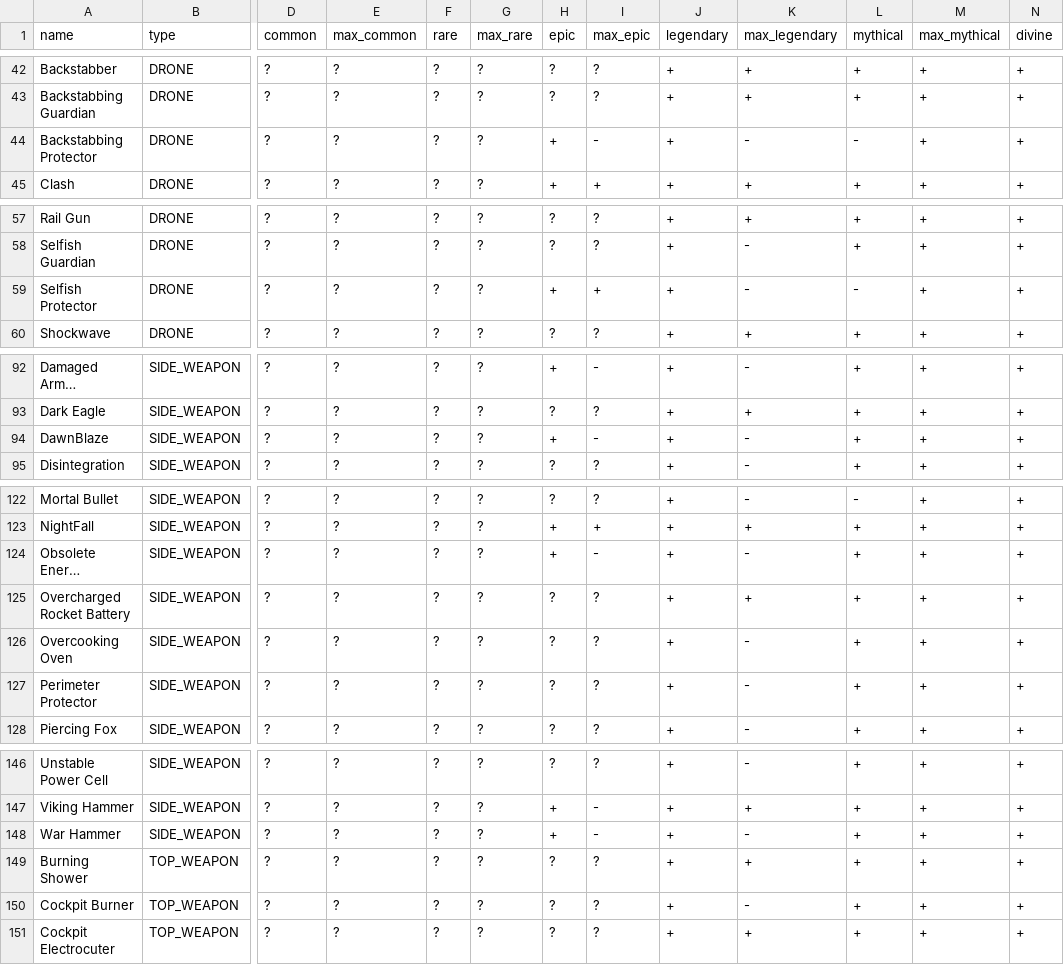
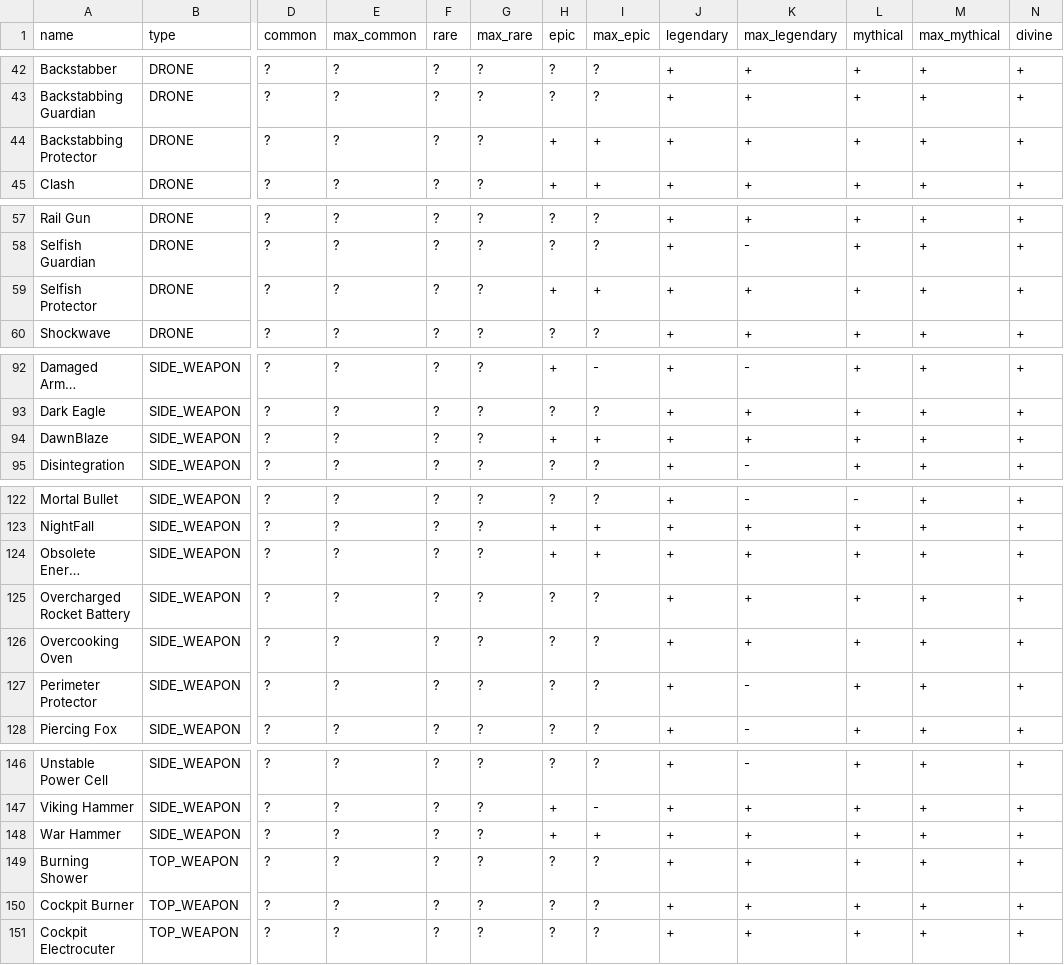
Before and after one commit to Enegg/Item-packs, a CSV file: out.csv, drawn as a sheet; only a part is shown, gaps mark what is left out; long unchanged cells end in …; the diff covers the shown part only; the diff names each change by its address in the sheet, - before the commit and + after, or states it on an @@ line.

```diff
--- a/out.csv
+++ b/out.csv
-I44 (max_epic): -
+I44 (max_epic): +
-K44 (max_legendary): -
+K44 (max_legendary): +
-L44 (mythical): -
+L44 (mythical): +
-K59 (max_legendary): -
+K59 (max_legendary): +
-L59 (mythical): -
+L59 (mythical): +
-I94 (max_epic): -
+I94 (max_epic): +
-K94 (max_legendary): -
+K94 (max_legendary): +
-I124 (max_epic): -
+I124 (max_epic): +
-K124 (max_legendary): -
+K124 (max_legendary): +
-K126 (max_legendary): -
+K126 (max_legendary): +
-I148 (max_epic): -
+I148 (max_epic): +
-K148 (max_legendary): -
+K148 (max_legendary): +
-K150 (max_legendary): -
+K150 (max_legendary): +
```
Also changed, not shown: 7 edited cells elsewhere in this file, 2 other files.
